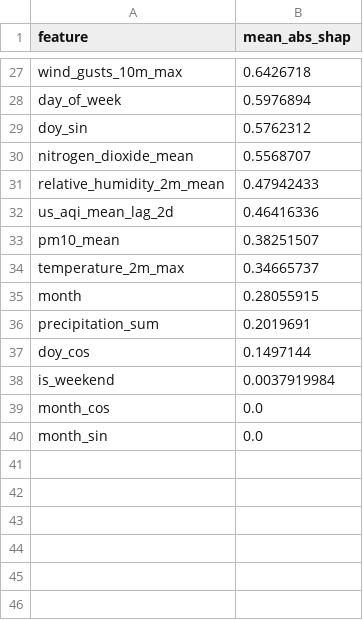
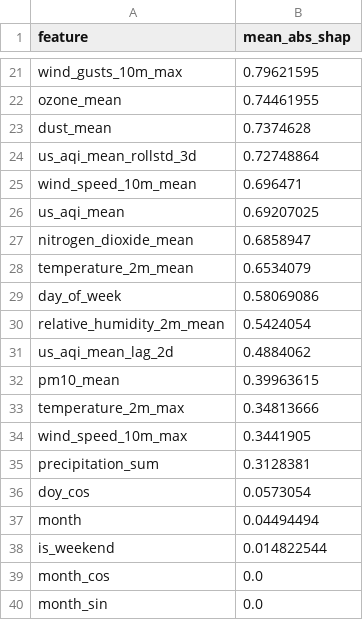
Before and after one commit to Alisha-Rehman/AgentWeather_-R, a CSV file: data/local_store/model_registry/feature_importance_h3d.csv, drawn as a sheet; only a part is shown, gaps mark what is left out; removed rows and columns are numbered as before the commit, all else as after; the diff covers the shown part only; the diff names each change by its address in the sheet, - before the commit and + after, or states it on an @@ line.

```diff
--- a/data/local_store/model_registry/feature_importance_h3d.csv
+++ b/data/local_store/model_registry/feature_importance_h3d.csv
-B21 (mean_abs_shap): 0.6426718
+B21 (mean_abs_shap): 0.79621595
-row 28: day_of_week | 0.5976894
-row 29: doy_sin | 0.5762312
+row 22: ozone_mean | 0.74461955
+row 23: dust_mean | 0.7374628
+row 24: us_aqi_mean_rollstd_3d | 0.72748864
+row 25: wind_speed_10m_mean | 0.696471
+row 26: us_aqi_mean | 0.69207025
-B27 (mean_abs_shap): 0.5568707
+B27 (mean_abs_shap): 0.6858947
+row 28: temperature_2m_mean | 0.6534079
+row 29: day_of_week | 0.58069086
-B30 (mean_abs_shap): 0.47942433
+B30 (mean_abs_shap): 0.5424054
-B31 (mean_abs_shap): 0.46416336
+B31 (mean_abs_shap): 0.4884062
-B32 (mean_abs_shap): 0.38251507
+B32 (mean_abs_shap): 0.39963615
-B33 (mean_abs_shap): 0.34665737
+B33 (mean_abs_shap): 0.34813666
-row 35: month | 0.28055915
+row 34: wind_speed_10m_max | 0.3441905
-B35 (mean_abs_shap): 0.2019691
+B35 (mean_abs_shap): 0.3128381
-B36 (mean_abs_shap): 0.1497144
+B36 (mean_abs_shap): 0.0573054
+row 37: month | 0.04494494
-B38 (mean_abs_shap): 0.0037919984
+B38 (mean_abs_shap): 0.014822544
```
Also changed, not shown: 8 added rows, 14 removed rows and 11 edited cells elsewhere in this file, data/local_store/model_registry/feature_importance_h1d.csv, data/local_store/model_registry/feature_importance_h2d.csv, 6 other files.
